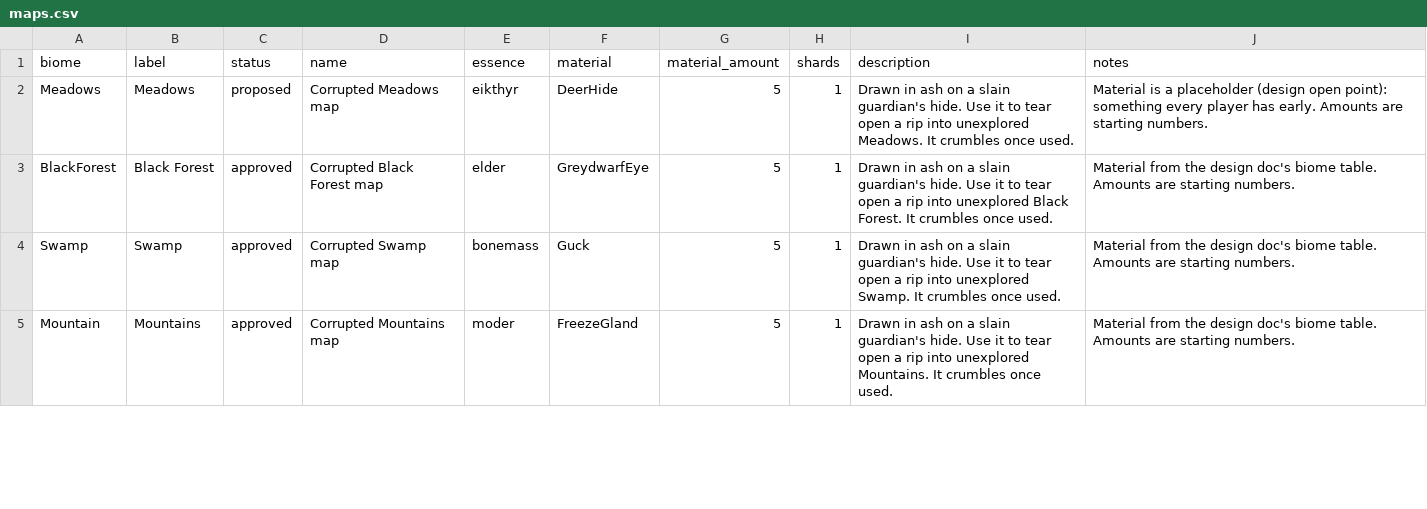
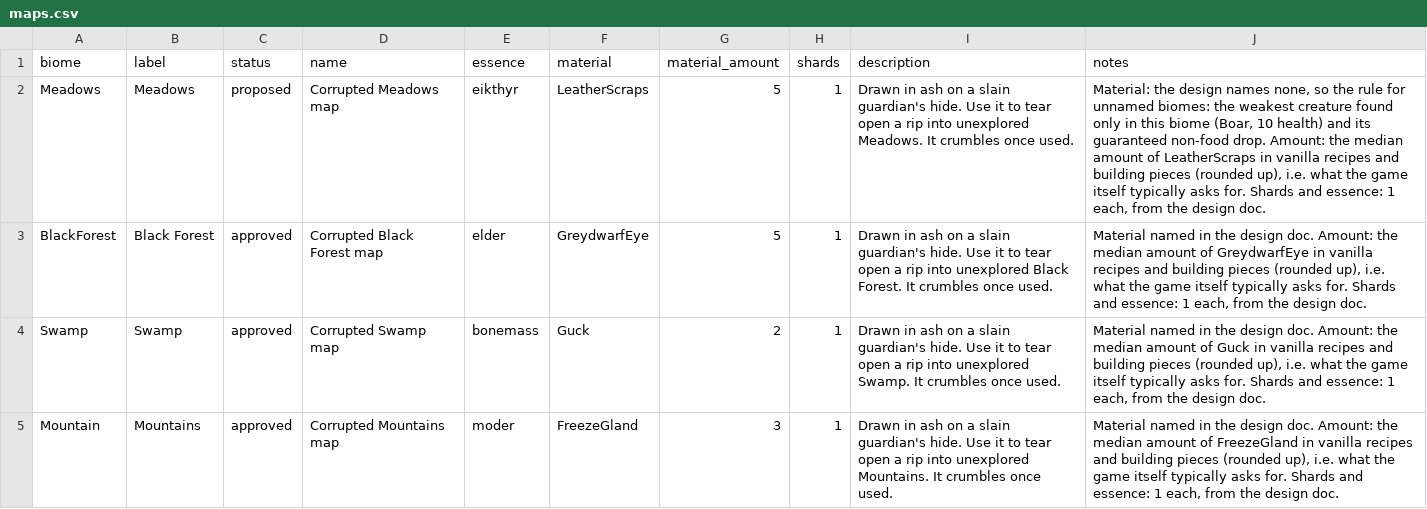
Before and after one commit to krogon-games/JotunnModStub, a CSV file: Corruption/Data/maps.csv, drawn as a sheet; only a part is shown; the diff covers the shown part only.

```diff
--- a/Corruption/Data/maps.csv
+++ b/Corruption/Data/maps.csv
@@ -1,5 +1,5 @@
 biome,label,status,name,essence,material,material_amount,shards,description,notes
-Meadows,Meadows,proposed,Corrupted Meadows map,eikthyr,DeerHide,5,1,Drawn in ash on a slain guardian's hide. Use it to tear open a rip into unexplored Meadows. It crumbles once used.,Material is a placeholder (design open point): something every player has early. Amounts are starting numbers.
-BlackForest,Black Forest,approved,Corrupted Black Forest map,elder,GreydwarfEye,5,1,Drawn in ash on a slain guardian's hide. Use it to tear open a rip into unexplored Black Forest. It crumbles once used.,Material from the design doc's biome table. Amounts are starting numbers.
-Swamp,Swamp,approved,Corrupted Swamp map,bonemass,Guck,5,1,Drawn in ash on a slain guardian's hide. Use it to tear open a rip into unexplored Swamp. It crumbles once used.,Material from the design doc's biome table. Amounts are starting numbers.
-Mountain,Mountains,approved,Corrupted Mountains map,moder,FreezeGland,5,1,Drawn in ash on a slain guardian's hide. Use it to tear open a rip into unexplored Mountains. It crumbles once used.,Material from the design doc's biome table. Amounts are starting numbers.
+Meadows,Meadows,proposed,Corrupted Meadows map,eikthyr,LeatherScraps,5,1,Drawn in ash on a slain guardian's hide. Use it to tear open a rip into unexplored Meadows. It crumbles once used.,"Material: the design names none, so the rule for unnamed biomes: the weakest creature found only in this biome (Boar, 10 health) and its guaranteed non-food drop. Amount: the median amount of LeatherScraps in vanilla recipes and building pieces (rounded up), i.e. what the game itself typically asks for. Shards and essence: 1 each, from the design doc."
+BlackForest,Black Forest,approved,Corrupted Black Forest map,elder,GreydwarfEye,5,1,Drawn in ash on a slain guardian's hide. Use it to tear open a rip into unexplored Black Forest. It crumbles once used.,"Material named in the design doc. Amount: the median amount of GreydwarfEye in vanilla recipes and building pieces (rounded up), i.e. what the game itself typically asks for. Shards and essence: 1 each, from the design doc."
+Swamp,Swamp,approved,Corrupted Swamp map,bonemass,Guck,2,1,Drawn in ash on a slain guardian's hide. Use it to tear open a rip into unexplored Swamp. It crumbles once used.,"Material named in the design doc. Amount: the median amount of Guck in vanilla recipes and building pieces (rounded up), i.e. what the game itself typically asks for. Shards and essence: 1 each, from the design doc."
+Mountain,Mountains,approved,Corrupted Mountains map,moder,FreezeGland,3,1,Drawn in ash on a slain guardian's hide. Use it to tear open a rip into unexplored Mountains. It crumbles once used.,"Material named in the design doc. Amount: the median amount of FreezeGland in vanilla recipes and building pieces (rounded up), i.e. what the game itself typically asks for. Shards and essence: 1 each, from the design doc."
```
Also changed, not shown: 9 edited cells elsewhere in this file, 10 other files.
